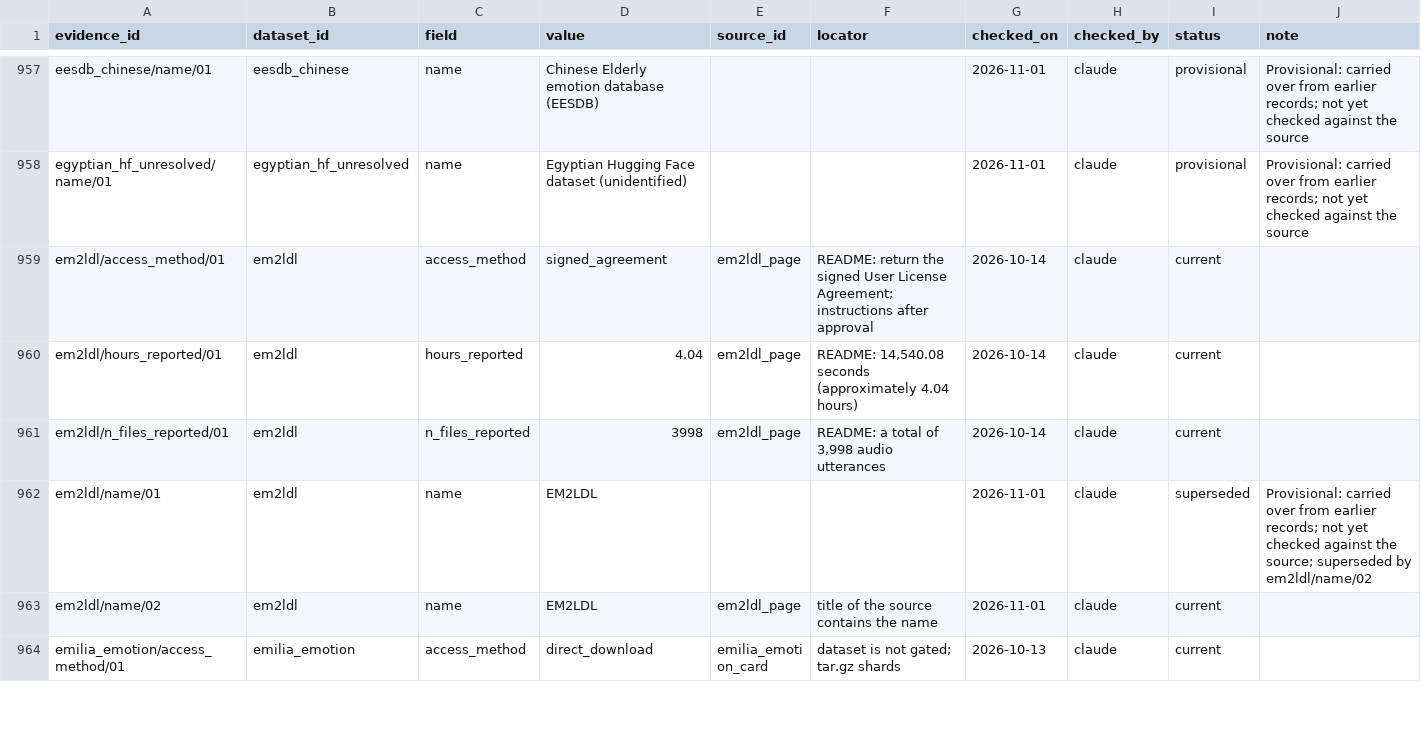
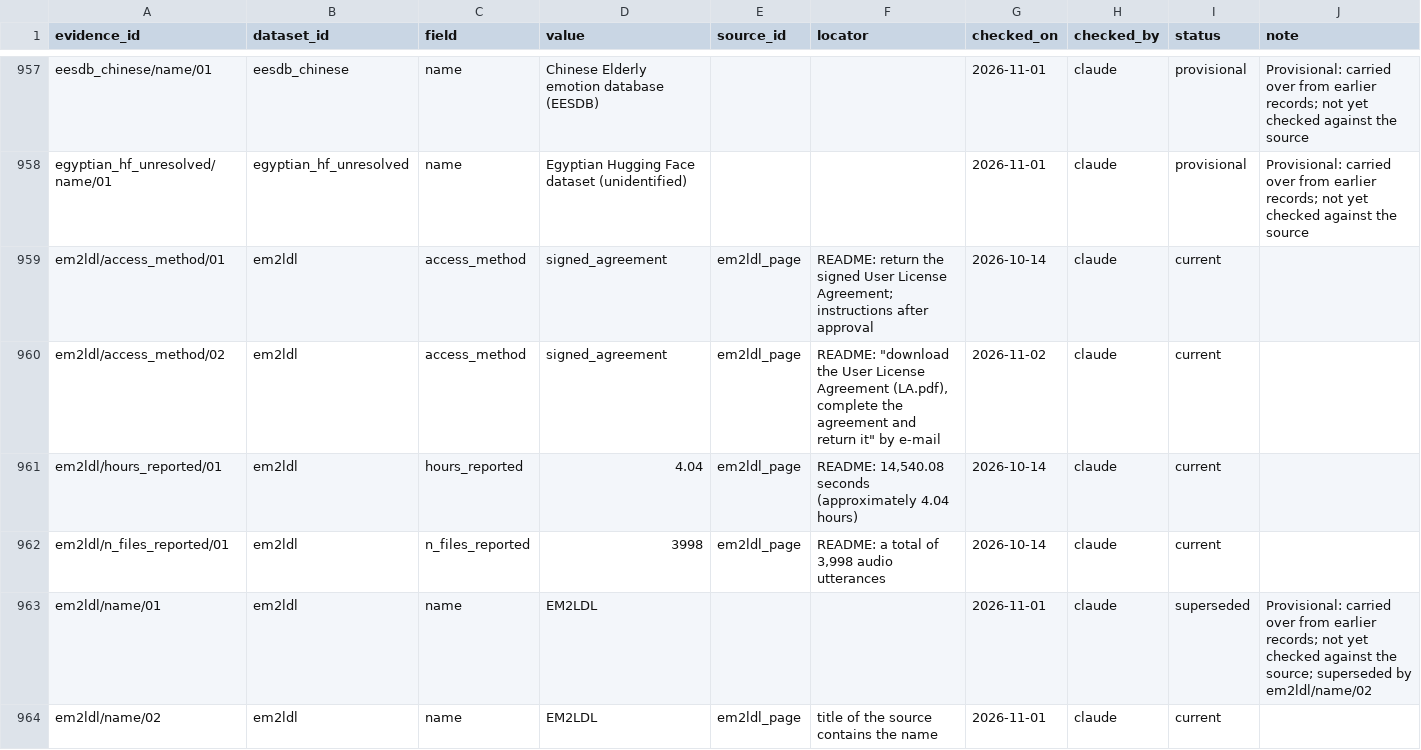
Before and after one commit to itoten/ser_dataset_db, a CSV file: data/evidence.csv, drawn as a sheet; only a part is shown, gaps mark what is left out; the shorter side is filled out with more unchanged rows.

```diff
--- a/data/evidence.csv
+++ b/data/evidence.csv
@@ -959,2 +959,3 @@ egyptian_hf_unresolved/name/01,egyptian_hf_unresolved,name,Egyptian Hugging Face
 em2ldl/access_method/01,em2ldl,access_method,signed_agreement,em2ldl_page,README: return the signed User License Agreement; instructions after approval,2026-10-14,claude,current,
+em2ldl/access_method/02,em2ldl,access_method,signed_agreement,em2ldl_page,"README: ""download the User License Agreement (LA.pdf), complete the agreement and return it"" by e-mail",2026-11-02,claude,current,
 em2ldl/hours_reported/01,em2ldl,hours_reported,4.04,em2ldl_page,"README: 14,540.08 seconds (approximately 4.04 hours)",2026-10-14,claude,current,
```
Also changed, not shown: data/datasets.csv, views/datasets_wide.csv.
